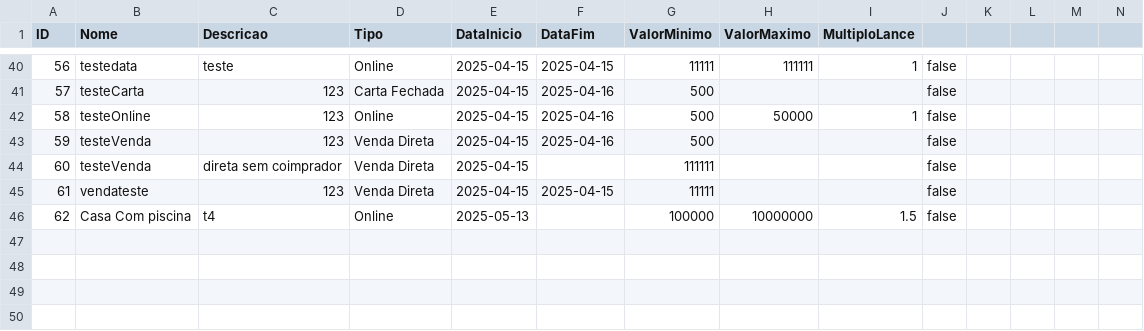
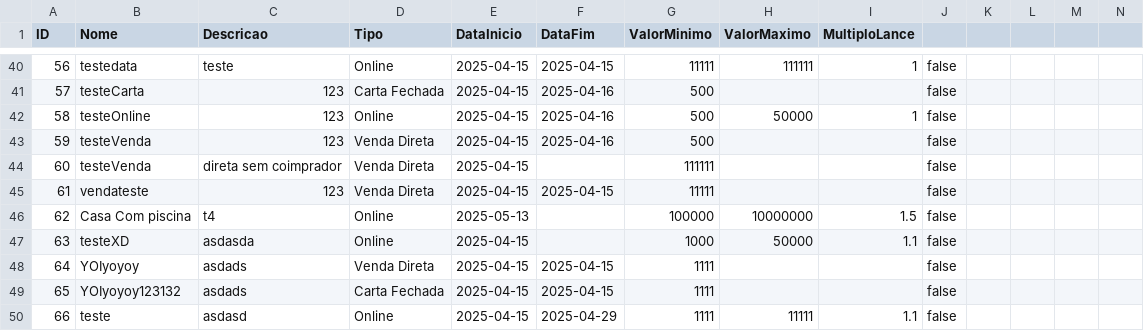
Before and after one commit to pedropinto25/LP2, a CSV file: LP2/src/main/java/com/lp2/lp2/Util/leilao.csv, drawn as a sheet; only a part is shown, gaps mark what is left out; rows hold the shown columns only; the diff names each change by its address in the sheet, - before the commit and + after, or states it on an @@ line.

```diff
--- a/LP2/src/main/java/com/lp2/lp2/Util/leilao.csv
+++ b/LP2/src/main/java/com/lp2/lp2/Util/leilao.csv
+row 47: 63 | testeXD | asdasda | Online | 2025-04-15 |  | 1000 | 50000 | 1.1 | false
+row 48: 64 | YOIyoyoy | asdads | Venda Direta | 2025-04-15 | 2025-04-15 | 1111 |  |  | false
+row 49: 65 | YOIyoyoy123132 | asdads | Carta Fechada | 2025-04-15 | 2025-04-15 | 1111 |  |  | false
+row 50: 66 | teste | asdasd | Online | 2025-04-15 | 2025-04-29 | 1111 | 11111 | 1.1 | false
```
Also changed, not shown: 12 other files.
